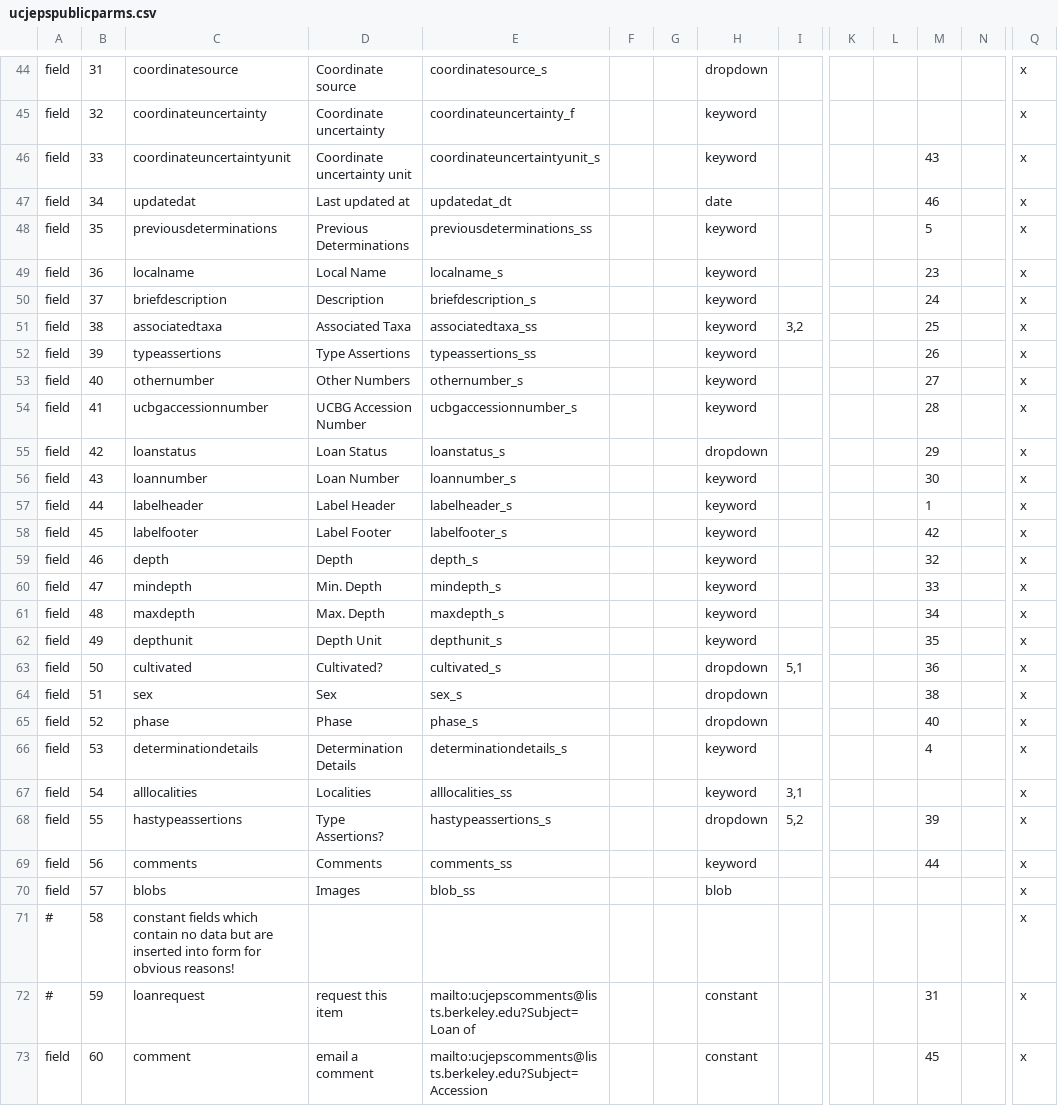
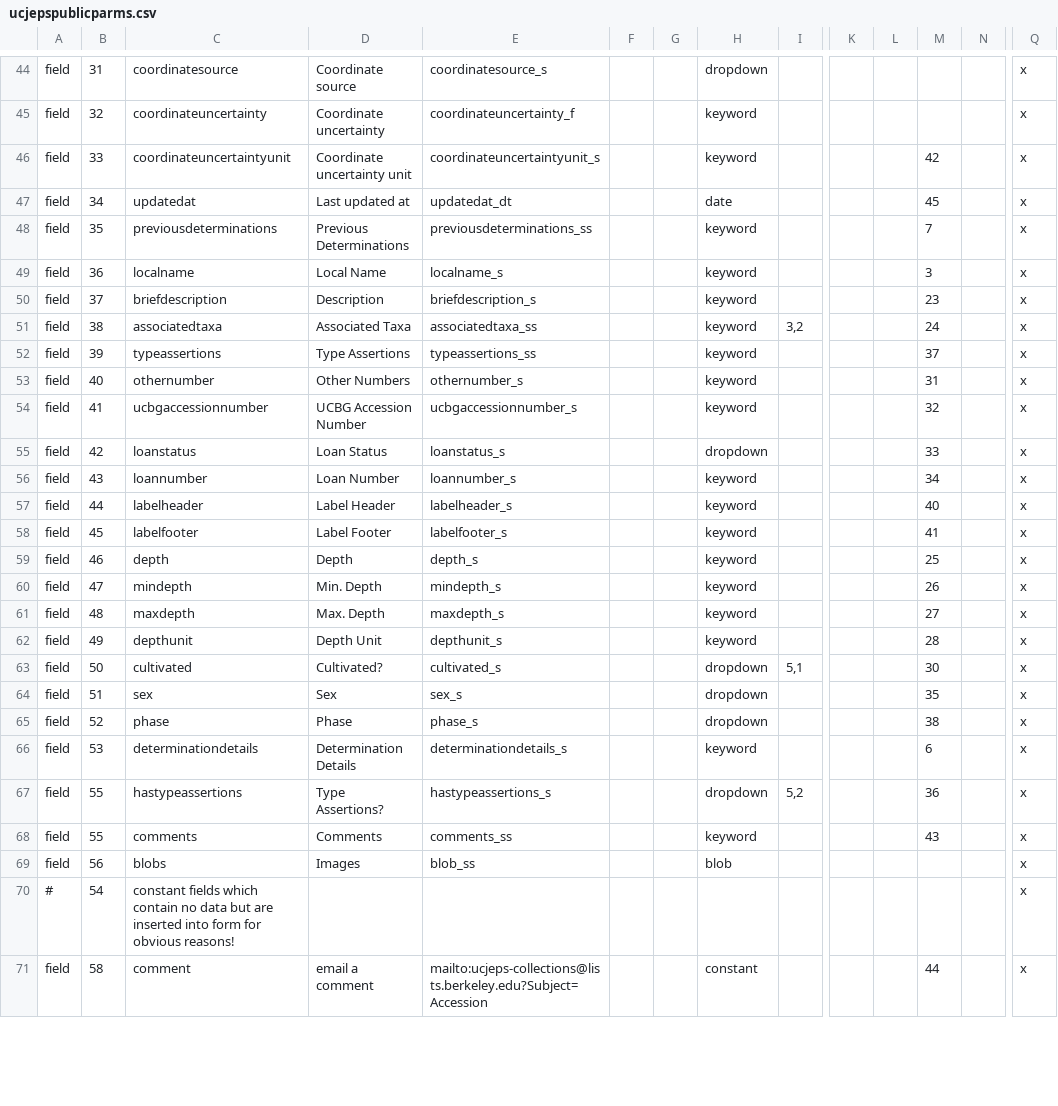
Before and after one commit to cspace-deployment/django_example_config, a CSV file: ucjeps/config/ucjepspublicparms.csv, drawn as a sheet; only a part is shown, gaps mark what is left out; removed rows and columns are numbered as before the commit, all else as after; rows hold the shown columns only; the diff covers the shown part only; the diff names each change by its address in the sheet, - before the commit and + after, or states it on an @@ line.

Commit message:
UCJEPS-580: update portal full display configuration

```diff
--- a/ucjeps/config/ucjepspublicparms.csv
+++ b/ucjeps/config/ucjepspublicparms.csv
-M46: 43
+M46: 42
-M47: 46
+M47: 45
-M48: 5
+M48: 7
-M49: 23
+M49: 3
-M50: 24
+M50: 23
-M51: 25
+M51: 24
-M52: 26
+M52: 37
-M53: 27
+M53: 31
-M54: 28
+M54: 32
-M55: 29
+M55: 33
-M56: 30
+M56: 34
-M57: 1
+M57: 40
-M58: 42
+M58: 41
-M59: 32
+M59: 25
-M60: 33
+M60: 26
-M61: 34
+M61: 27
-M62: 35
+M62: 28
-M63: 36
+M63: 30
-M64: 38
+M64: 35
-M65: 40
+M65: 38
-M66: 4
+M66: 6
-row 67: field | 54 | alllocalities | Localities | alllocalities_ss |  |  | keyword | 3,1 |  |  |  |  | x
-M67: 39
+M67: 36
-B68: 56
+B68: 55
-M68: 44
+M68: 43
-B69: 57
+B69: 56
-B70: 58
+B70: 54
-row 72: # | 59 | loanrequest | request this item | mailto:ucjepscomments@lists.berkeley.edu?Subject=Loan of |  |  | constant |  |  |  | 31 |  | x
-B71: 60
+B71: 58
-E71: mailto:ucjepscomments@lists.berkeley.edu?Subject=Accession
+E71: mailto:ucjeps-collections@lists.berkeley.edu?Subject=Accession
-M71: 45
+M71: 44
```
Also changed, not shown: 1 added row, 1 removed row and 52 edited cells elsewhere in this file.
